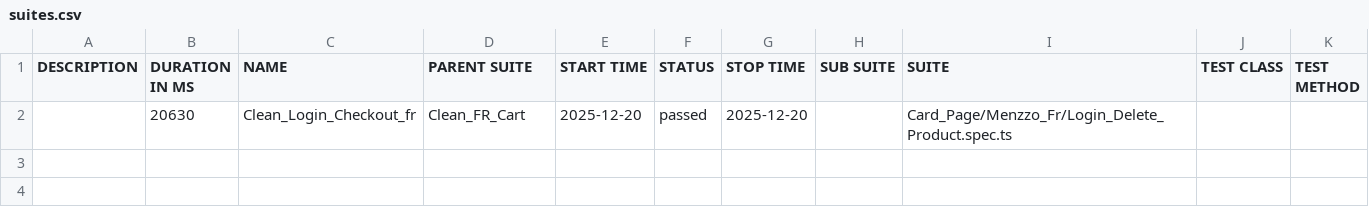
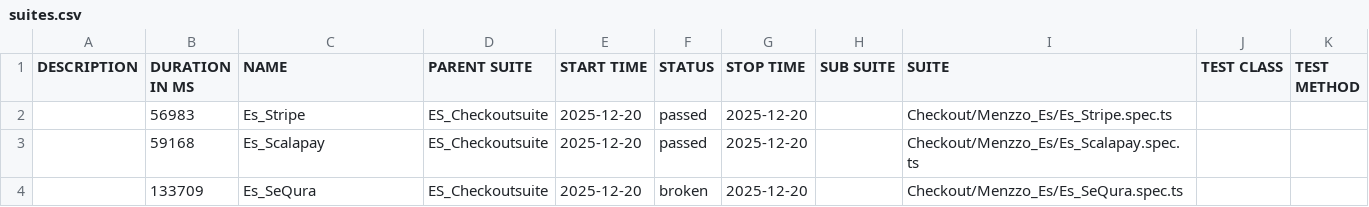
Before and after one commit to Seif0788/Menzzo_Checkout_Test, a CSV file: data/suites.csv, drawn as a sheet.

```diff
--- a/data/suites.csv
+++ b/data/suites.csv
@@ -1,2 +1,4 @@
 "DESCRIPTION","DURATION IN MS","NAME","PARENT SUITE","START TIME","STATUS","STOP TIME","SUB SUITE","SUITE","TEST CLASS","TEST METHOD"
-"","20630","Clean_Login_Checkout_fr","Clean_FR_Cart","2025-12-20","passed","2025-12-20","","Card_Page/Menzzo_Fr/Login_Delete_Product.spec.ts","",""
+"","56983","Es_Stripe","ES_Checkoutsuite","2025-12-20","passed","2025-12-20","","Checkout/Menzzo_Es/Es_Stripe.spec.ts","",""
+"","59168","Es_Scalapay","ES_Checkoutsuite","2025-12-20","passed","2025-12-20","","Checkout/Menzzo_Es/Es_Scalapay.spec.ts","",""
+"","133709","Es_SeQura","ES_Checkoutsuite","2025-12-20","broken","2025-12-20","","Checkout/Menzzo_Es/Es_SeQura.spec.ts","",""
```
Also changed, not shown: 33 other files.
